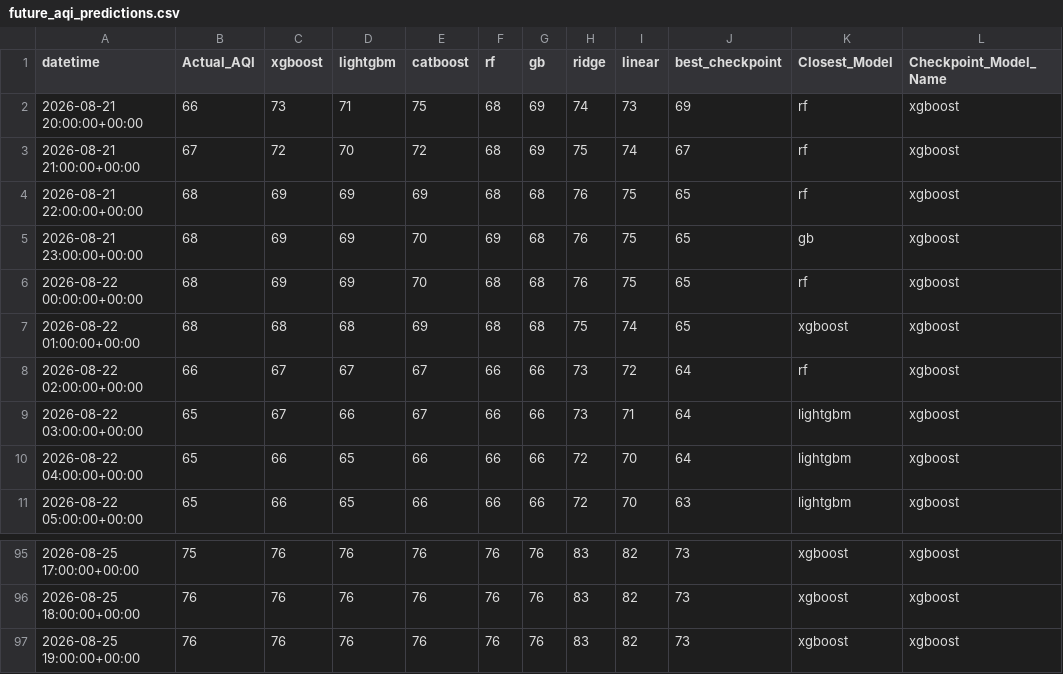
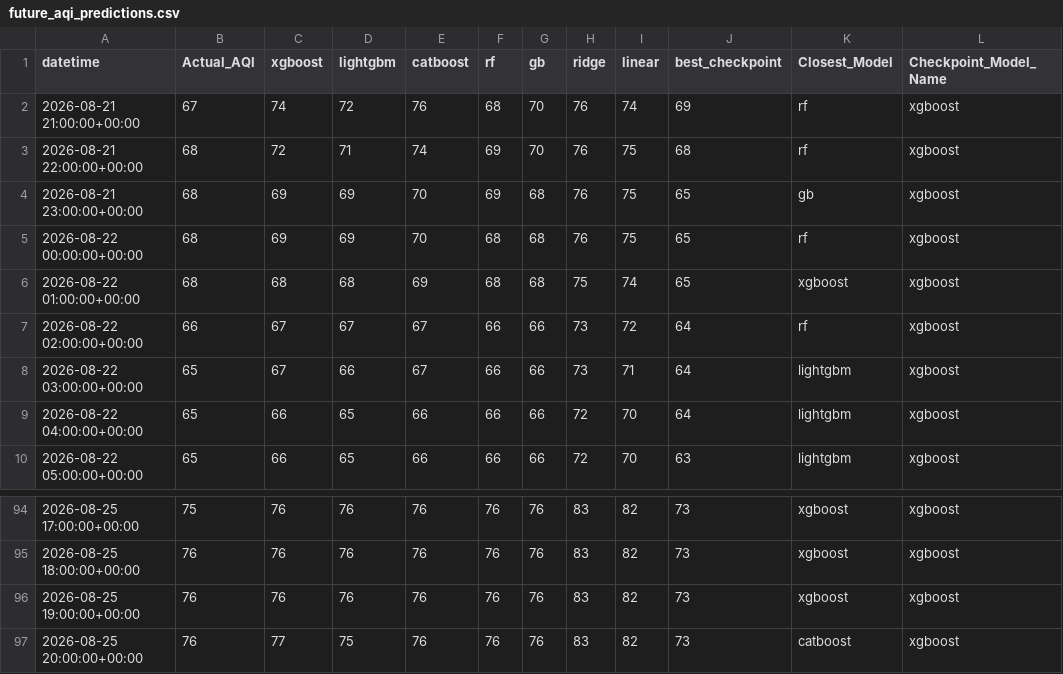
Before and after one commit to Yusra-Munawwar/AQI_Prediction, a CSV file: data/future_aqi_predictions.csv, drawn as a sheet; only a part is shown, gaps mark what is left out.

```diff
--- a/data/future_aqi_predictions.csv
+++ b/data/future_aqi_predictions.csv
@@ -1,5 +1,4 @@
 datetime,Actual_AQI,xgboost,lightgbm,catboost,rf,gb,ridge,linear,best_checkpoint,Closest_Model,Checkpoint_Model_Name
-2026-08-21 20:00:00+00:00,66,73,71,75,68,69,74,73,69,rf,xgboost
-2026-08-21 21:00:00+00:00,67,72,70,72,68,69,75,74,67,rf,xgboost
-2026-08-21 22:00:00+00:00,68,69,69,69,68,68,76,75,65,rf,xgboost
+2026-08-21 21:00:00+00:00,67,74,72,76,68,70,76,74,69,rf,xgboost
+2026-08-21 22:00:00+00:00,68,72,71,74,69,70,76,75,68,rf,xgboost
 2026-08-21 23:00:00+00:00,68,69,69,70,69,68,76,75,65,gb,xgboost
@@ -97 +96,2 @@ datetime,Actual_AQI,xgboost,lightgbm,catboost,rf,gb,ridge,linear,best_checkpoint
 2026-08-25 19:00:00+00:00,76,76,76,76,76,76,83,82,73,xgboost,xgboost
+2026-08-25 20:00:00+00:00,76,77,75,76,76,76,83,82,73,catboost,xgboost
```
Also changed, not shown: data/future_prediction_comparison.csv, 11 other files.
